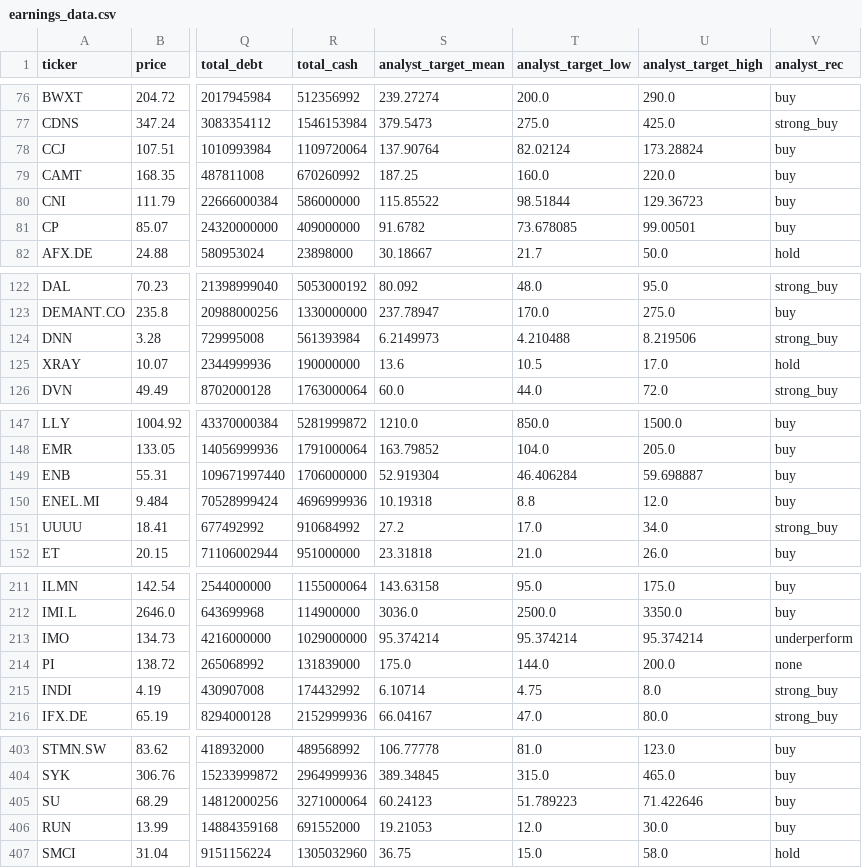
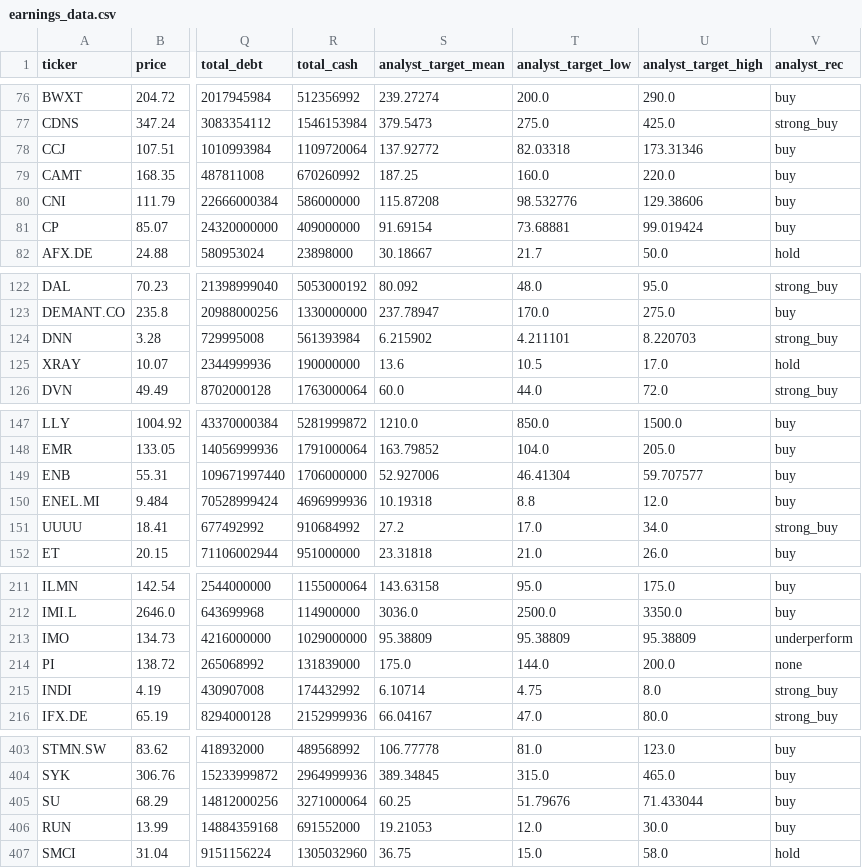
Before and after one commit to saajanpatel-cloud/FutureInvestment, a CSV file: research/watchlists/earnings_data.csv, drawn as a sheet; only a part is shown, gaps mark what is left out; the diff covers the shown part only; the diff names each change by its address in the sheet, - before the commit and + after, or states it on an @@ line.

```diff
--- a/research/watchlists/earnings_data.csv
+++ b/research/watchlists/earnings_data.csv
-S78 (analyst_target_mean): 137.90764
+S78 (analyst_target_mean): 137.92772
-T78 (analyst_target_low): 82.02124
+T78 (analyst_target_low): 82.03318
-U78 (analyst_target_high): 173.28824
+U78 (analyst_target_high): 173.31346
-S80 (analyst_target_mean): 115.85522
+S80 (analyst_target_mean): 115.87208
-T80 (analyst_target_low): 98.51844
+T80 (analyst_target_low): 98.532776
-U80 (analyst_target_high): 129.36723
+U80 (analyst_target_high): 129.38606
-S81 (analyst_target_mean): 91.6782
+S81 (analyst_target_mean): 91.69154
-T81 (analyst_target_low): 73.678085
+T81 (analyst_target_low): 73.68881
-U81 (analyst_target_high): 99.00501
+U81 (analyst_target_high): 99.019424
-S124 (analyst_target_mean): 6.2149973
+S124 (analyst_target_mean): 6.215902
-T124 (analyst_target_low): 4.210488
+T124 (analyst_target_low): 4.211101
-U124 (analyst_target_high): 8.219506
+U124 (analyst_target_high): 8.220703
-S149 (analyst_target_mean): 52.919304
+S149 (analyst_target_mean): 52.927006
-T149 (analyst_target_low): 46.406284
+T149 (analyst_target_low): 46.41304
-U149 (analyst_target_high): 59.698887
+U149 (analyst_target_high): 59.707577
-S213 (analyst_target_mean): 95.374214
+S213 (analyst_target_mean): 95.38809
-T213 (analyst_target_low): 95.374214
+T213 (analyst_target_low): 95.38809
-U213 (analyst_target_high): 95.374214
+U213 (analyst_target_high): 95.38809
-S405 (analyst_target_mean): 60.24123
+S405 (analyst_target_mean): 60.25
-T405 (analyst_target_low): 51.789223
+T405 (analyst_target_low): 51.79676
-U405 (analyst_target_high): 71.422646
+U405 (analyst_target_high): 71.433044
```
Also changed, not shown: 7 edited cells elsewhere in this file, research/watchlists/company_profile.csv, research/watchlists/dcf_sensitivity.csv, 50 other files.
